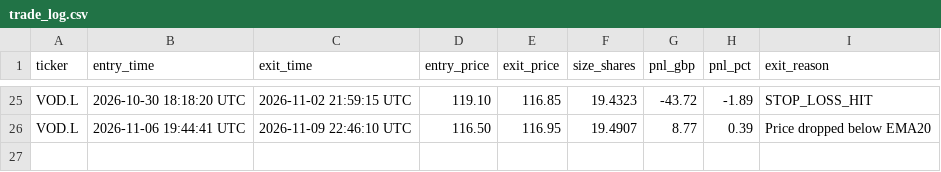
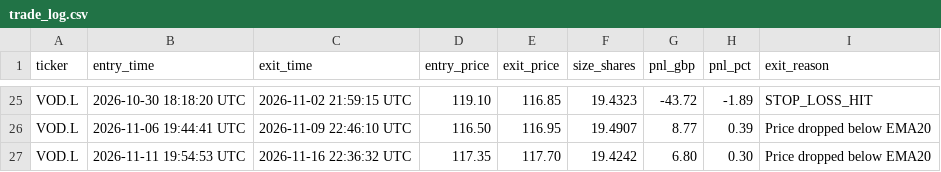
Before and after one commit to NiallBaum/Trading-Bot, a CSV file: state/trade_log.csv, drawn as a sheet; only a part is shown, gaps mark what is left out; the diff names each change by its address in the sheet, - before the commit and + after, or states it on an @@ line.

```diff
--- a/state/trade_log.csv
+++ b/state/trade_log.csv
+row 27: VOD.L | 2026-11-11 19:54:53 UTC | 2026-11-16 22:36:32 UTC | 117.35 | 117.70 | 19.4242 | 6.80 | 0.30 | Price dropped below EMA20
```
Also changed, not shown: 2 other files.
